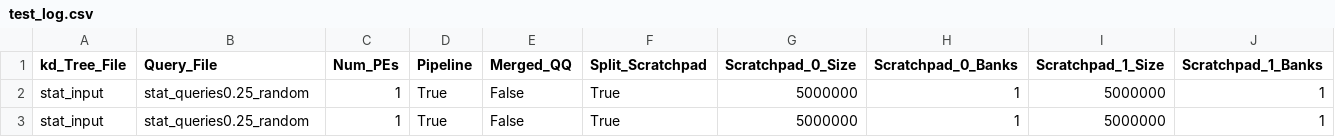
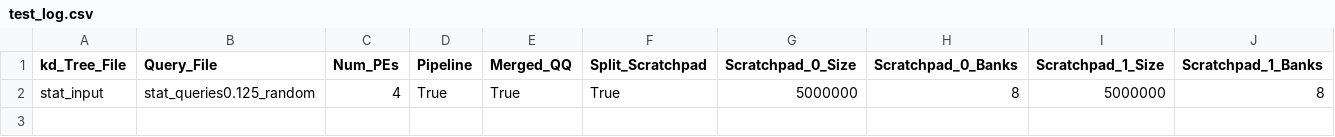
Before and after one commit to horizon-research/kd-Tree-Accelerator-Simulator, a CSV file: Log_Files/test_log.csv, drawn as a sheet; only a part is shown; removed rows and columns are numbered as before the commit, all else as after; rows hold the shown columns only; the diff names each change by its address in the sheet, - before the commit and + after, or states it on an @@ line.

```diff
--- a/Log_Files/test_log.csv
+++ b/Log_Files/test_log.csv
-row 2: stat_input | stat_queries0.25_random | 1 | True | False | True | 5000000 | 1 | 5000000 | 1
-row 3: stat_input | stat_queries0.25_random | 1 | True | False | True | 5000000 | 1 | 5000000 | 1
+row 2: stat_input | stat_queries0.125_random | 4 | True | True | True | 5000000 | 8 | 5000000 | 8
```
Also changed, not shown: Log_Files/test.csv, tmp/test_log.csv, 3 other files.
